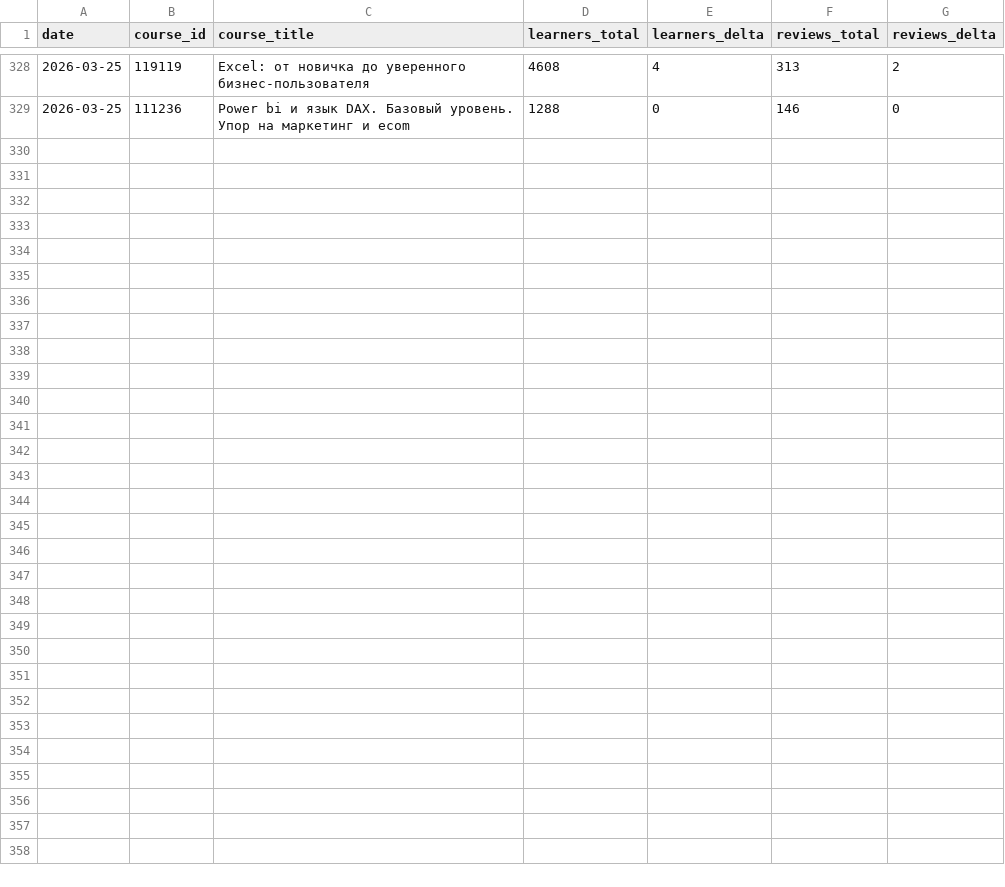
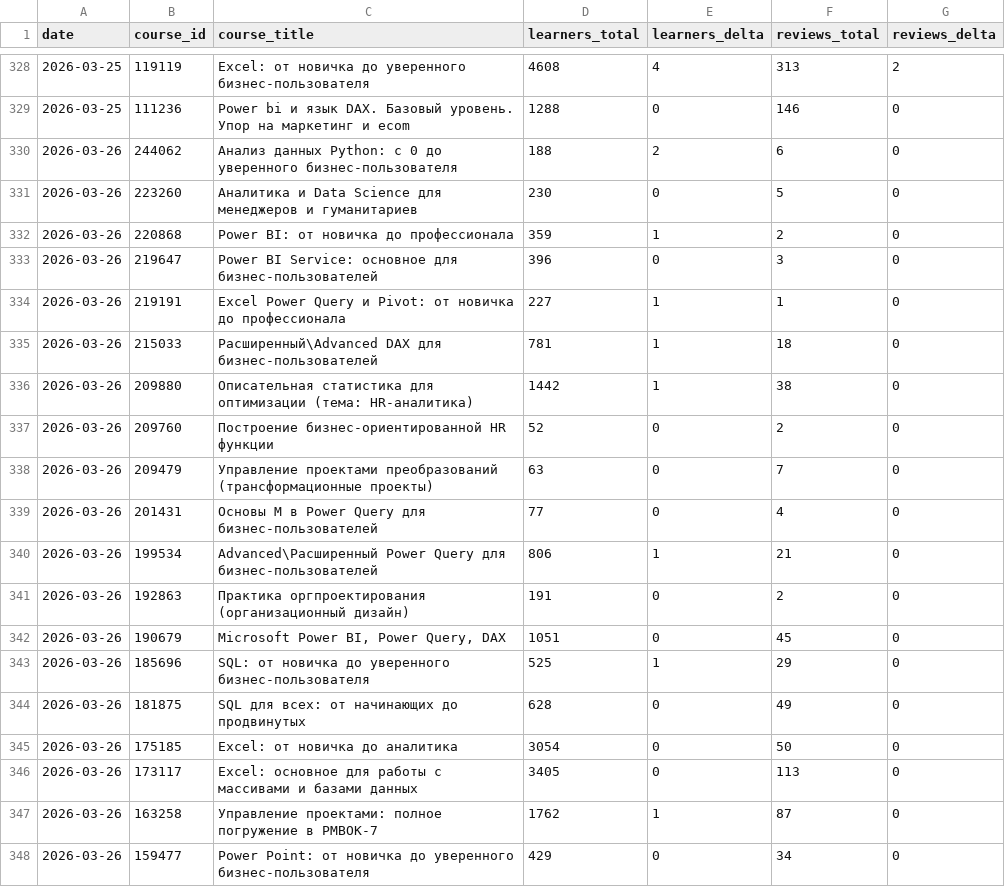
Before and after one commit to renatlotfullin/python-parser, a CSV file: stepik_courses_daily.csv, drawn as a sheet; only a part is shown, gaps mark what is left out; the diff covers the shown part only; the diff names each change by its address in the sheet, - before the commit and + after, or states it on an @@ line.

```diff
--- a/stepik_courses_daily.csv
+++ b/stepik_courses_daily.csv
+row 330: 2026-03-26 | 244062 | Анализ данных Python: с 0 до уверенного бизнес-пользователя | 188 | 2 | 6 | 0
+row 331: 2026-03-26 | 223260 | Аналитика и Data Science для менеджеров и гуманитариев | 230 | 0 | 5 | 0
+row 332: 2026-03-26 | 220868 | Power BI: от новичка до профессионала | 359 | 1 | 2 | 0
+row 333: 2026-03-26 | 219647 | Power BI Service: основное для бизнес-пользователей | 396 | 0 | 3 | 0
+row 334: 2026-03-26 | 219191 | Excel Power Query и Pivot: от новичка до профессионала | 227 | 1 | 1 | 0
+row 335: 2026-03-26 | 215033 | Расширенный\Advanced DAX для бизнес-пользователей | 781 | 1 | 18 | 0
+row 336: 2026-03-26 | 209880 | Описательная статистика для оптимизации (тема: HR-аналитика) | 1442 | 1 | 38 | 0
+row 337: 2026-03-26 | 209760 | Построение бизнес-ориентированной HR функции | 52 | 0 | 2 | 0
+row 338: 2026-03-26 | 209479 | Управление проектами преобразований (трансформационные проекты) | 63 | 0 | 7 | 0
+row 339: 2026-03-26 | 201431 | Основы M в Power Query для бизнес-пользователей | 77 | 0 | 4 | 0
+row 340: 2026-03-26 | 199534 | Advanced\Расширенный Power Query для бизнес-пользователей | 806 | 1 | 21 | 0
+row 341: 2026-03-26 | 192863 | Практика оргпроектирования (организационный дизайн) | 191 | 0 | 2 | 0
+row 342: 2026-03-26 | 190679 | Microsoft Power BI, Power Query, DAX | 1051 | 0 | 45 | 0
+row 343: 2026-03-26 | 185696 | SQL: от новичка до уверенного бизнес-пользователя | 525 | 1 | 29 | 0
+row 344: 2026-03-26 | 181875 | SQL для всех: от начинающих до продвинутых | 628 | 0 | 49 | 0
+row 345: 2026-03-26 | 175185 | Excel: от новичка до аналитика | 3054 | 0 | 50 | 0
+row 346: 2026-03-26 | 173117 | Excel: основное для работы с массивами и базами данных | 3405 | 0 | 113 | 0
+row 347: 2026-03-26 | 163258 | Управление проектами: полное погружение в PMBOK-7 | 1762 | 1 | 87 | 0
+row 348: 2026-03-26 | 159477 | Power Point: от новичка до уверенного бизнес-пользователя | 429 | 0 | 34 | 0
```
Also changed, not shown: 9 added rows elsewhere in this file.
